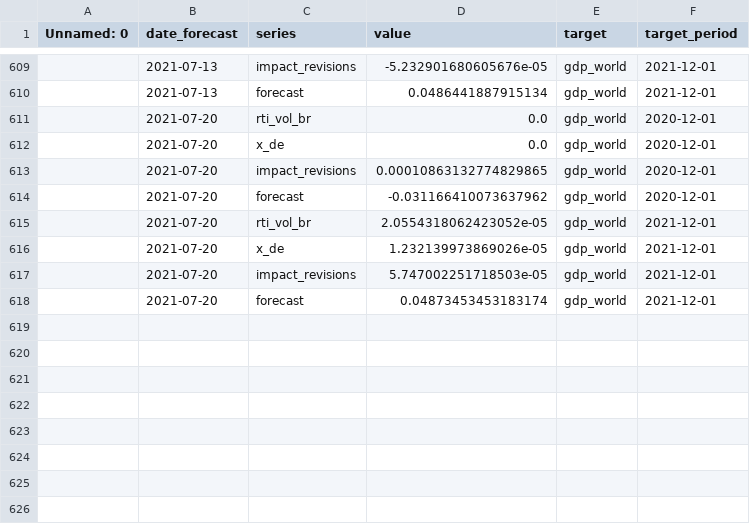
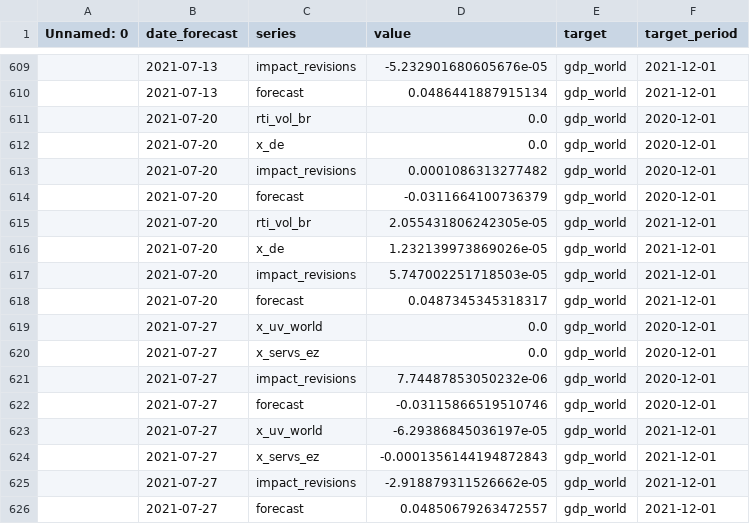
Before and after one commit to dhopp1-UNCTAD/unctad-nowcast-web, a CSV file: nowcasts/data/gdp.csv, drawn as a sheet; only a part is shown, gaps mark what is left out.

```diff
--- a/nowcasts/data/gdp.csv
+++ b/nowcasts/data/gdp.csv
@@ -612,7 +612,15 @@ Unnamed: 0,date_forecast,series,value,target,target_period
 ,2021-07-20,x_de,0.0,gdp_world,2020-12-01
-,2021-07-20,impact_revisions,0.00010863132774829865,gdp_world,2020-12-01
-,2021-07-20,forecast,-0.031166410073637962,gdp_world,2020-12-01
-,2021-07-20,rti_vol_br,2.0554318062423052e-05,gdp_world,2021-12-01
+,2021-07-20,impact_revisions,0.0001086313277482,gdp_world,2020-12-01
+,2021-07-20,forecast,-0.0311664100736379,gdp_world,2020-12-01
+,2021-07-20,rti_vol_br,2.055431806242305e-05,gdp_world,2021-12-01
 ,2021-07-20,x_de,1.232139973869026e-05,gdp_world,2021-12-01
 ,2021-07-20,impact_revisions,5.747002251718503e-05,gdp_world,2021-12-01
-,2021-07-20,forecast,0.04873453453183174,gdp_world,2021-12-01
+,2021-07-20,forecast,0.0487345345318317,gdp_world,2021-12-01
+,2021-07-27,x_uv_world,0.0,gdp_world,2020-12-01
+,2021-07-27,x_servs_ez,0.0,gdp_world,2020-12-01
+,2021-07-27,impact_revisions,7.74487853050232e-06,gdp_world,2020-12-01
+,2021-07-27,forecast,-0.03115866519510746,gdp_world,2020-12-01
+,2021-07-27,x_uv_world,-6.29386845036197e-05,gdp_world,2021-12-01
+,2021-07-27,x_servs_ez,-0.0001356144194872843,gdp_world,2021-12-01
+,2021-07-27,impact_revisions,-2.918879311526662e-05,gdp_world,2021-12-01
+,2021-07-27,forecast,0.04850679263472557,gdp_world,2021-12-01
```
Also changed, not shown: nowcasts/data/actuals.csv, nowcasts/data/lstm.csv, 1 other file.
